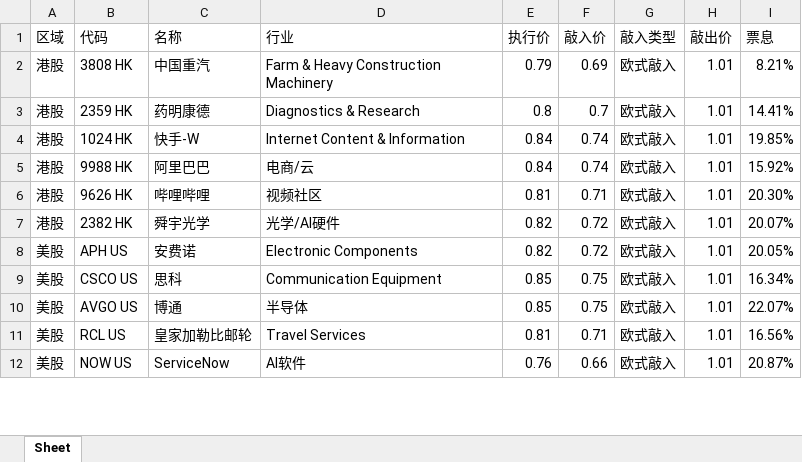
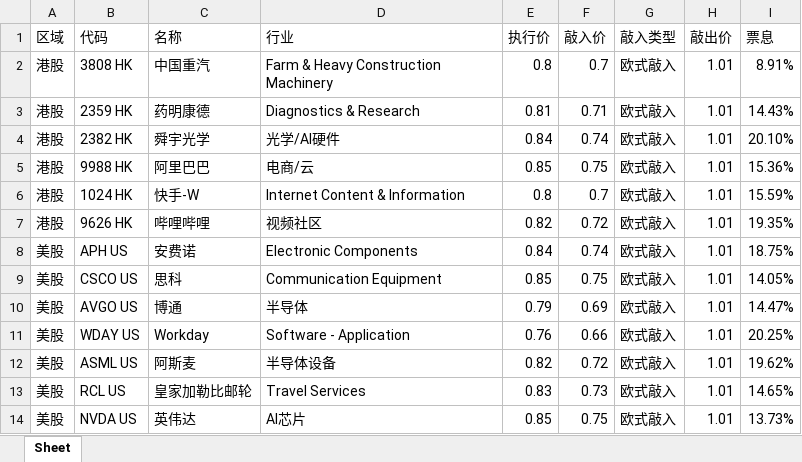
Before and after one commit to structuredproducts-blip/structuredproducts-blip.github.io, an Excel workbook: 低波精选组.xlsx, sheet Sheet, drawn as a sheet; only a part is shown; values as stored, in another font and other column widths than the file's, no borders; removed rows and columns are numbered as before the commit, all else as after; the diff covers the shown part only; the diff names each change by its address in the sheet, - before the commit and + after, or states it on an @@ line.

```diff
--- a/低波精选组.xlsx (sheet Sheet)
+++ b/低波精选组.xlsx (sheet Sheet)
-E2 (执行价): 0.79
+E2 (执行价): 0.8
-F2 (敲入价): 0.69
+F2 (敲入价): 0.7
-I2 (票息): 8.21%
+I2 (票息): 8.91%
-E3 (执行价): 0.8
+E3 (执行价): 0.81
-F3 (敲入价): 0.7
+F3 (敲入价): 0.71
-I3 (票息): 14.41%
+I3 (票息): 14.43%
-B4 (代码): 1024 HK
+B4 (代码): 2382 HK
-C4 (名称): 快手-W
+C4 (名称): 舜宇光学
-D4 (行业): Internet Content & Information
+D4 (行业): 光学/AI硬件
-I4 (票息): 19.85%
+I4 (票息): 20.10%
-E5 (执行价): 0.84
+E5 (执行价): 0.85
-F5 (敲入价): 0.74
+F5 (敲入价): 0.75
-I5 (票息): 15.92%
+I5 (票息): 15.36%
+row 6: 港股 | 1024 HK | 快手-W | Internet Content & Information | 0.8 | 0.7 | 欧式敲入 | 1.01 | 15.59%
-E7 (执行价): 0.81
+E7 (执行价): 0.82
-F7 (敲入价): 0.71
+F7 (敲入价): 0.72
-I7 (票息): 20.30%
+I7 (票息): 19.35%
-row 7: 港股 | 2382 HK | 舜宇光学 | 光学/AI硬件 | 0.82 | 0.72 | 欧式敲入 | 1.01 | 20.07%
-E8 (执行价): 0.82
+E8 (执行价): 0.84
-F8 (敲入价): 0.72
+F8 (敲入价): 0.74
-I8 (票息): 20.05%
+I8 (票息): 18.75%
-I9 (票息): 16.34%
+I9 (票息): 14.05%
-E10 (执行价): 0.85
+E10 (执行价): 0.79
-F10 (敲入价): 0.75
+F10 (敲入价): 0.69
-I10 (票息): 22.07%
+I10 (票息): 14.47%
+row 11: 美股 | WDAY US | Workday | Software - Application | 0.76 | 0.66 | 欧式敲入 | 1.01 | 20.25%
+row 12: 美股 | ASML US | 阿斯麦 | 半导体设备 | 0.82 | 0.72 | 欧式敲入 | 1.01 | 19.62%
-E13 (执行价): 0.81
+E13 (执行价): 0.83
-F13 (敲入价): 0.71
+F13 (敲入价): 0.73
-I13 (票息): 16.56%
+I13 (票息): 14.65%
-row 12: 美股 | NOW US | ServiceNow | AI软件 | 0.76 | 0.66 | 欧式敲入 | 1.01 | 20.87%
+row 14: 美股 | NVDA US | 英伟达 | AI芯片 | 0.85 | 0.75 | 欧式敲入 | 1.01 | 13.73%
```
Also changed, not shown: 3 added rows, 5 removed rows and 10 edited cells elsewhere in this sheet, 市场热度榜.xlsx, 高波精选组.xlsx, 2 other files.
